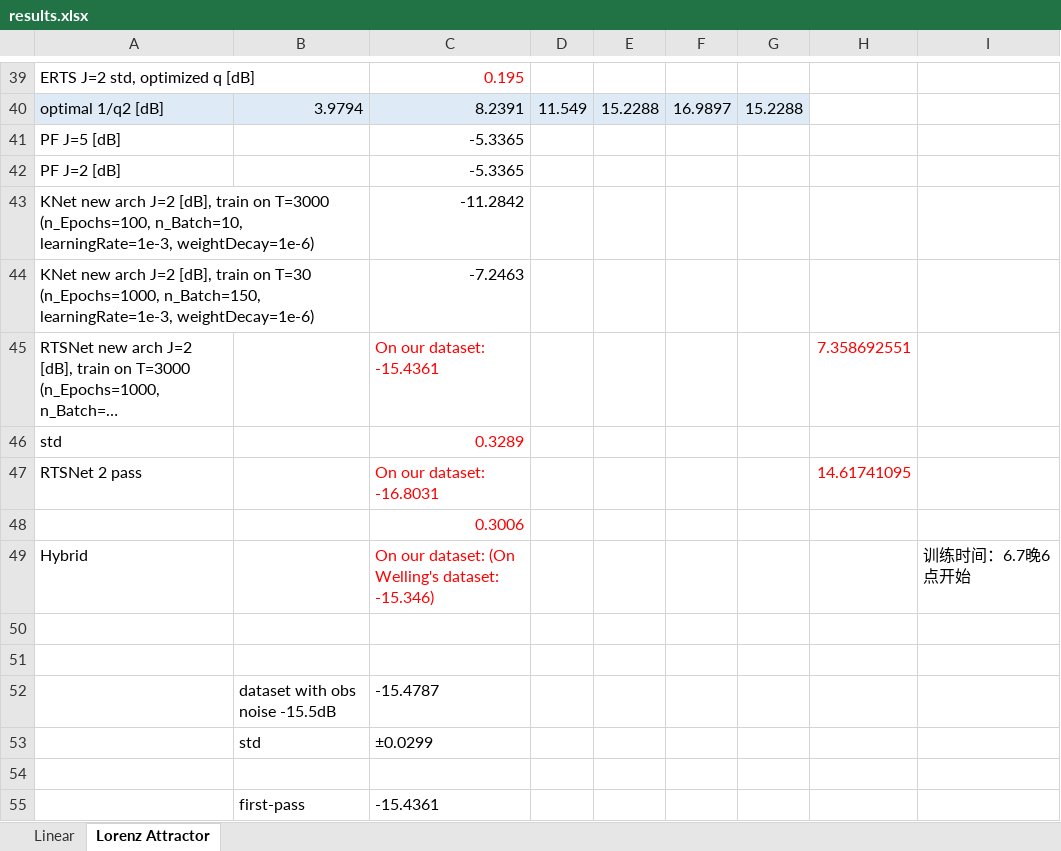
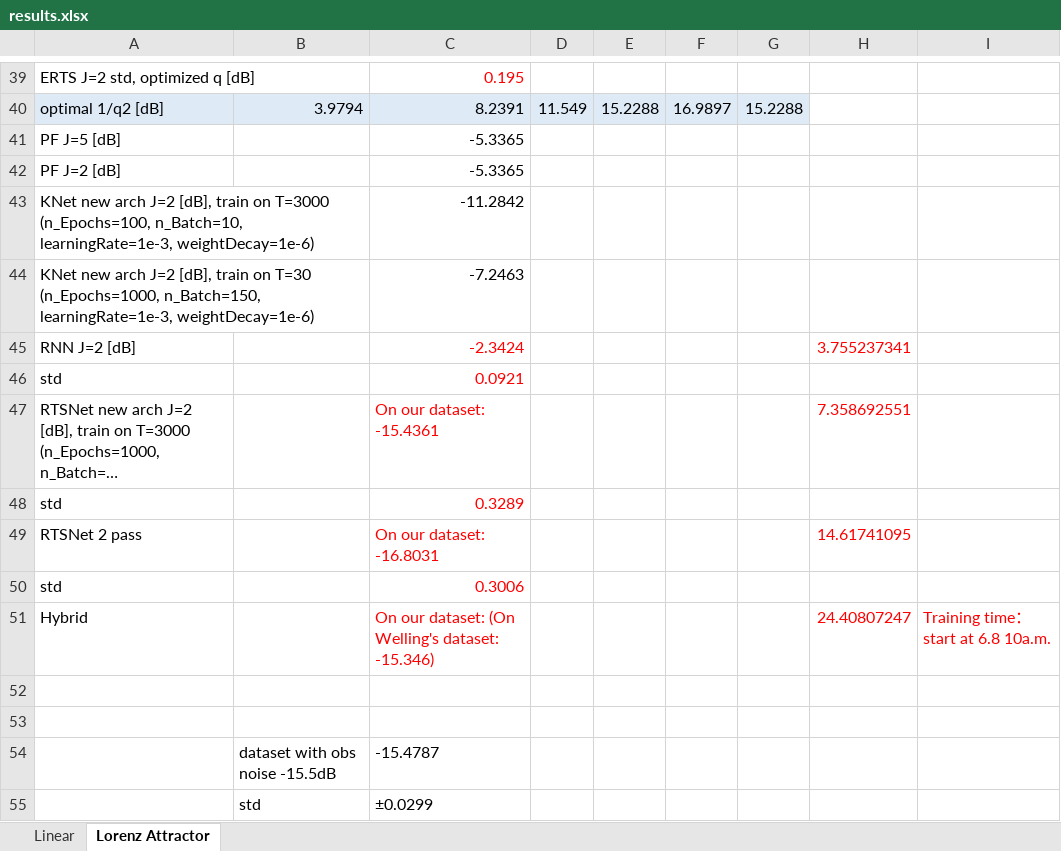
Before and after one commit to KalmanNet/RTSNet_TSP, an Excel workbook: results.xlsx, sheet Lorenz Attractor, drawn as a sheet; only a part is shown, gaps mark what is left out; the shorter side is filled out with more unchanged rows; long unchanged cells end in …; values as stored, in another font and other column widths than the file's, no borders; addresses are those after the commit; the diff names each change by its address in the sheet, - before the commit and + after, or states it on an @@ line.

Commit message:
update simulation results

```diff
--- a/results.xlsx (sheet Lorenz Attractor)
+++ b/results.xlsx (sheet Lorenz Attractor)
+row 45: RNN J=2 [dB] |  | -2.3424 |  |  |  |  | 3.755237341
+row 46: std |  | 0.0921
-A50: (empty)
+A50: std
-H51: (empty)
+H51: 24.40807247
-I51: 训练时间：6.7晚6点开始
+I51: Training time：start at 6.8 10a.m.
-I51 text colour: black
+I51 text colour: #FF0000
```
Also changed, not shown: 10 other files.
